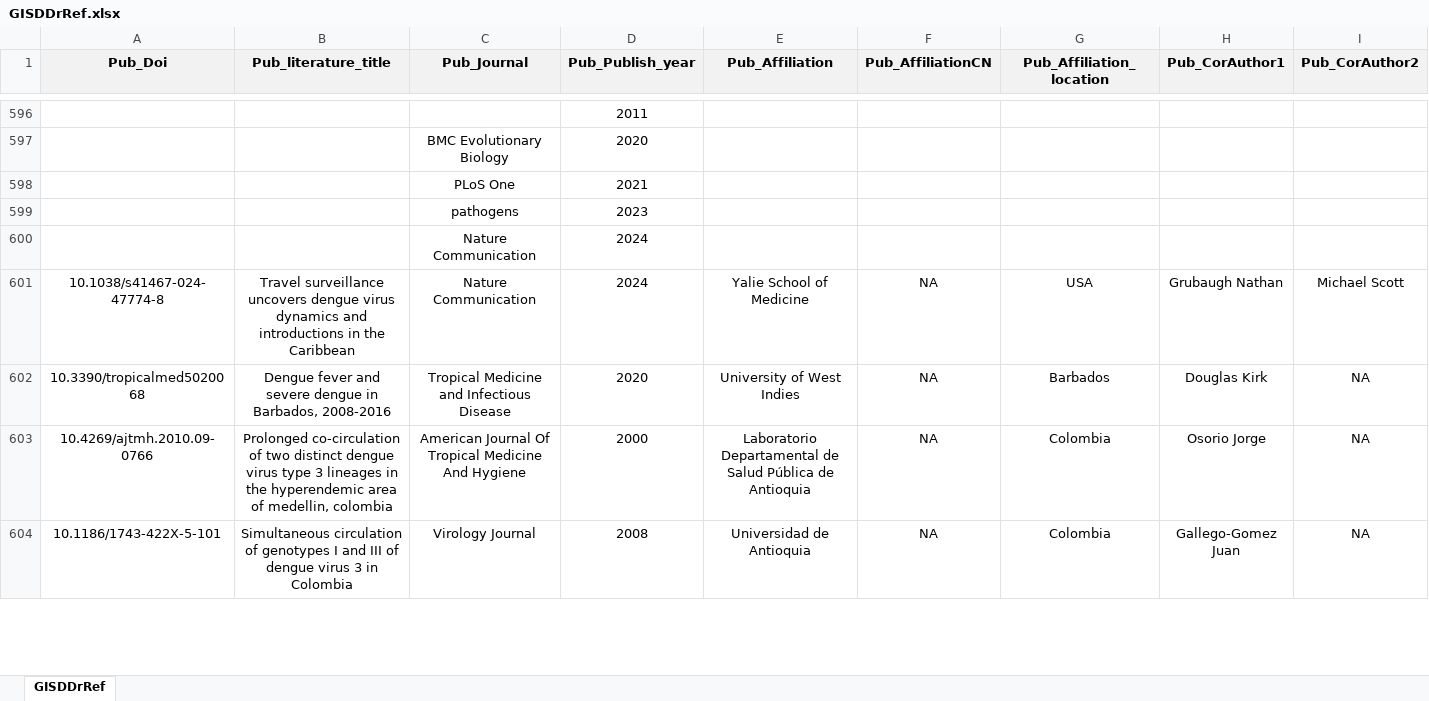
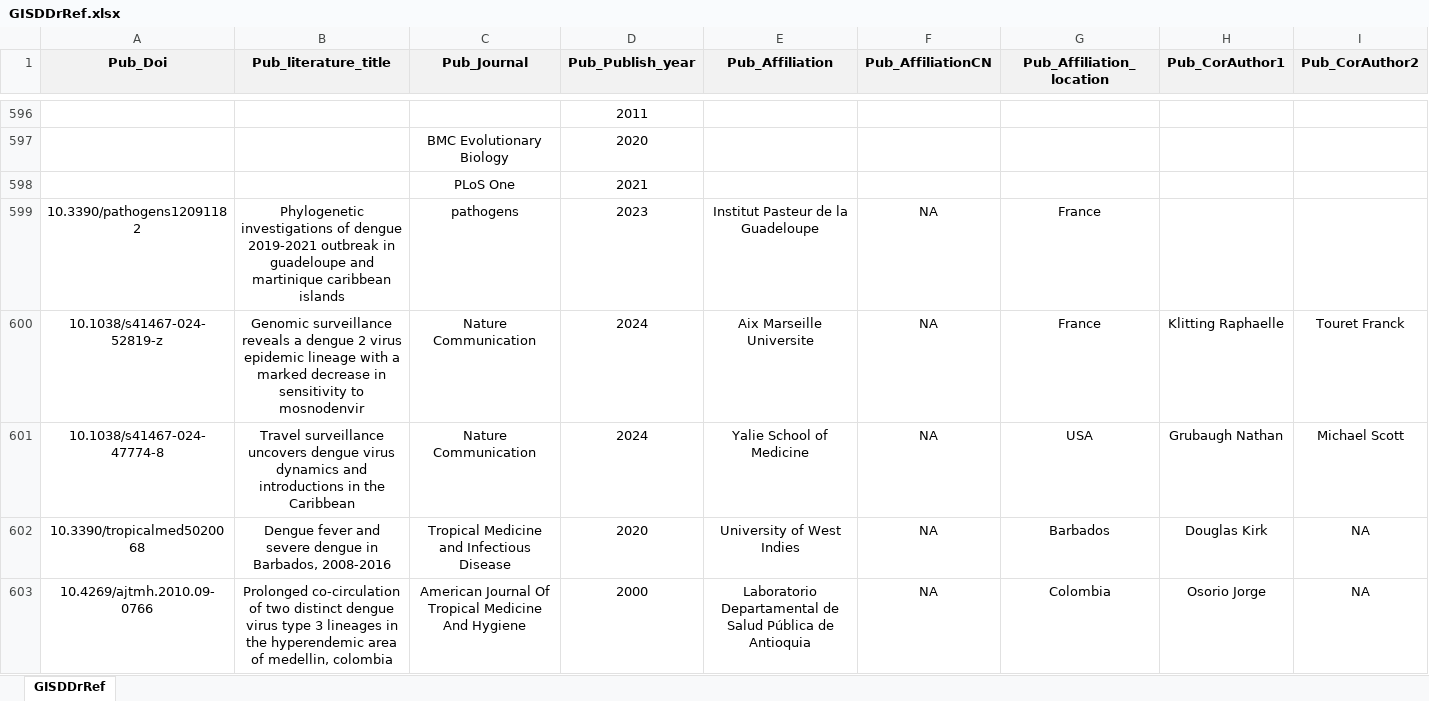
Before and after one commit to GuoXiang9399/GISDDrRef, an Excel workbook: Data/GISDDrRef.xlsx, sheet GISDDrRef, drawn as a sheet; only a part is shown, gaps mark what is left out; the shorter side is filled out with more unchanged rows; values as stored, in another font and other column widths than the file's, no borders; removed rows and columns are numbered as before the commit, all else as after; rows hold the shown columns only; the diff names each change by its address in the sheet, - before the commit and + after, or states it on an @@ line.

Commit message:
Update GISDDrRef.xlsx

```diff
--- a/Data/GISDDrRef.xlsx (sheet GISDDrRef)
+++ b/Data/GISDDrRef.xlsx (sheet GISDDrRef)
-A599 (Pub_Doi): (empty)
+A599 (Pub_Doi): 10.3390/pathogens12091182
-B599 (Pub_literature_title): (empty)
+B599 (Pub_literature_title): Phylogenetic investigations of dengue 2019-2021 outbreak in guadeloupe and martinique caribbean islands
-E599 (Pub_Affiliation): (empty)
+E599 (Pub_Affiliation): Institut Pasteur de la Guadeloupe
-F599 (Pub_AffiliationCN): (empty)
+F599 (Pub_AffiliationCN): NA
-G599 (Pub_Affiliation_location): (empty)
+G599 (Pub_Affiliation_location): France
-row 600:  |  | Nature Communication | 2024
+row 600: 10.1038/s41467-024-52819-z | Genomic surveillance reveals a dengue 2 virus epidemic lineage with a marked decrease in sensitivity to mosnodenvir | Nature Communication | 2024 | Aix Marseille Universite | NA | France | Klitting Raphaelle | Touret Franck
```
